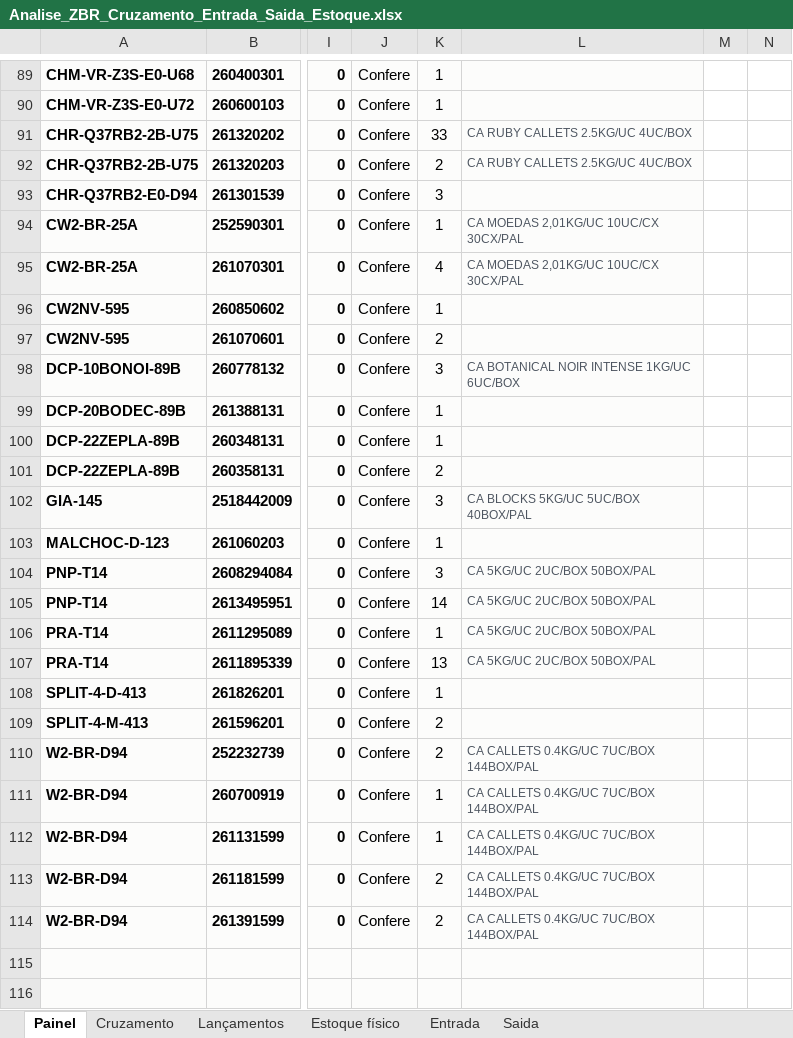
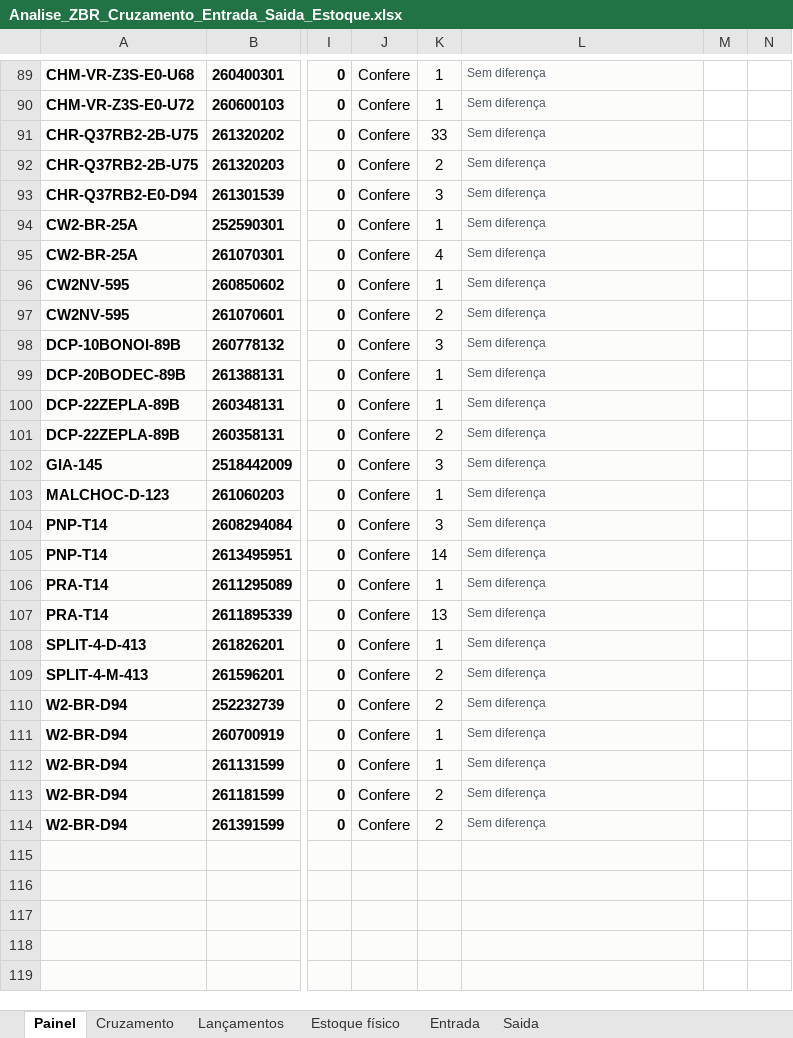
Before and after one commit to aferreir35-afk/automatiza-o-planilha, an Excel workbook: planilhas/Analise_ZBR_Cruzamento_Entrada_Saida_Estoque.xlsx, sheet Painel, drawn as a sheet; only a part is shown, gaps mark what is left out; the shorter side is filled out with more unchanged rows; values as stored, in another font and other column widths than the file's, no borders; charts and pictures and conditional formats not drawn; the diff covers the shown part only; the diff names each change by its address in the sheet, - before the commit and + after, or states it on an @@ line.

```diff
--- a/planilhas/Analise_ZBR_Cruzamento_Entrada_Saida_Estoque.xlsx (sheet Painel)
+++ b/planilhas/Analise_ZBR_Cruzamento_Entrada_Saida_Estoque.xlsx (sheet Painel)
-L89:L90: (empty)
+L89:L90: Sem diferença
-L91:L92: CA RUBY CALLETS 2.5KG/UC 4UC/BOX
+L91:L92: Sem diferença
-L93: (empty)
+L93: Sem diferença
-L94:L95: CA MOEDAS 2,01KG/UC 10UC/CX 30CX/PAL
+L94:L95: Sem diferença
-L96:L97: (empty)
+L96:L97: Sem diferença
-L98: CA BOTANICAL NOIR INTENSE 1KG/UC 6UC/BOX
+L98: Sem diferença
-L99:L101: (empty)
+L99:L101: Sem diferença
-L102: CA BLOCKS 5KG/UC 5UC/BOX 40BOX/PAL
+L102: Sem diferença
-L103: (empty)
+L103: Sem diferença
-L104:L107: CA 5KG/UC 2UC/BOX 50BOX/PAL
+L104:L107: Sem diferença
-L108:L109: (empty)
+L108:L109: Sem diferença
-L110:L114: CA CALLETS 0.4KG/UC 7UC/BOX 144BOX/PAL
+L110:L114: Sem diferença
```
Also changed, not shown: 57 edited cells elsewhere in this sheet, sheet Cruzamento, formulas that keep their value, hidden cells, charts or pictures, 2 other files.
